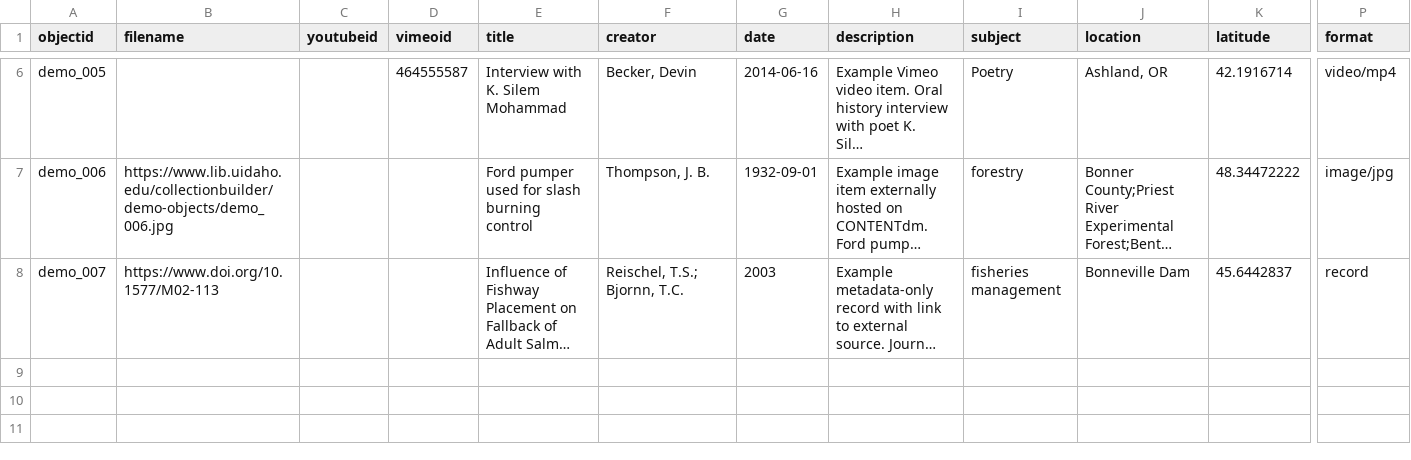
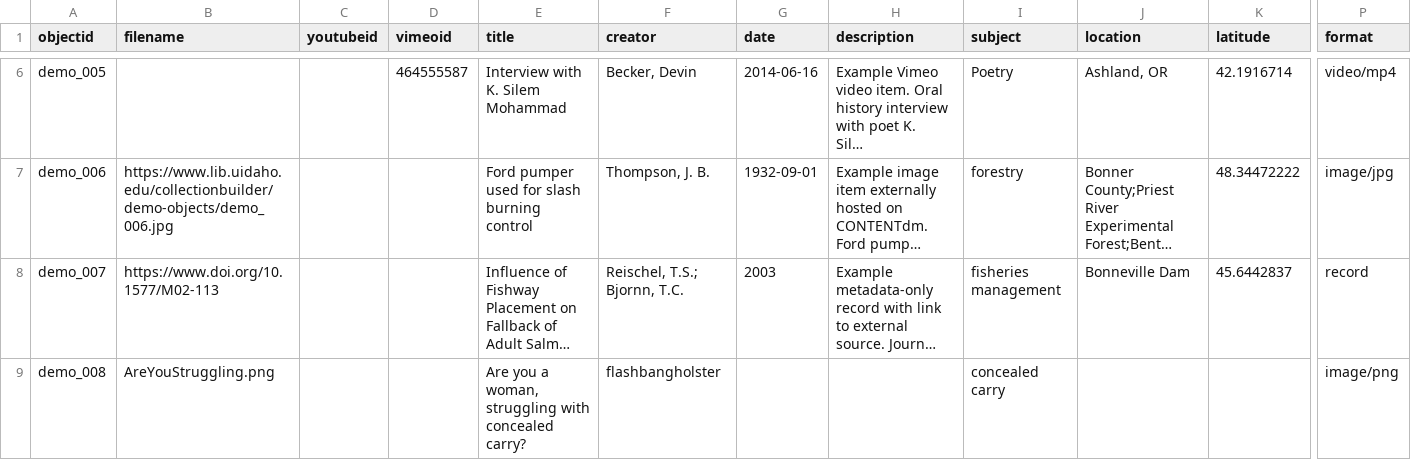
Before and after one commit to jlegath/gunwomen, a CSV file: _data/demo-metadata.csv, drawn as a sheet; only a part is shown, gaps mark what is left out; long unchanged cells end in …; rows hold the shown columns only; the diff names each change by its address in the sheet, - before the commit and + after, or states it on an @@ line.

Commit message:
Add files via upload

```diff
--- a/_data/demo-metadata.csv
+++ b/_data/demo-metadata.csv
+row 9: demo_008 | AreYouStruggling.png |  |  | Are you a woman, struggling with concealed carry? | flashbangholster |  |  | concealed carry |  |  | image/png
```
